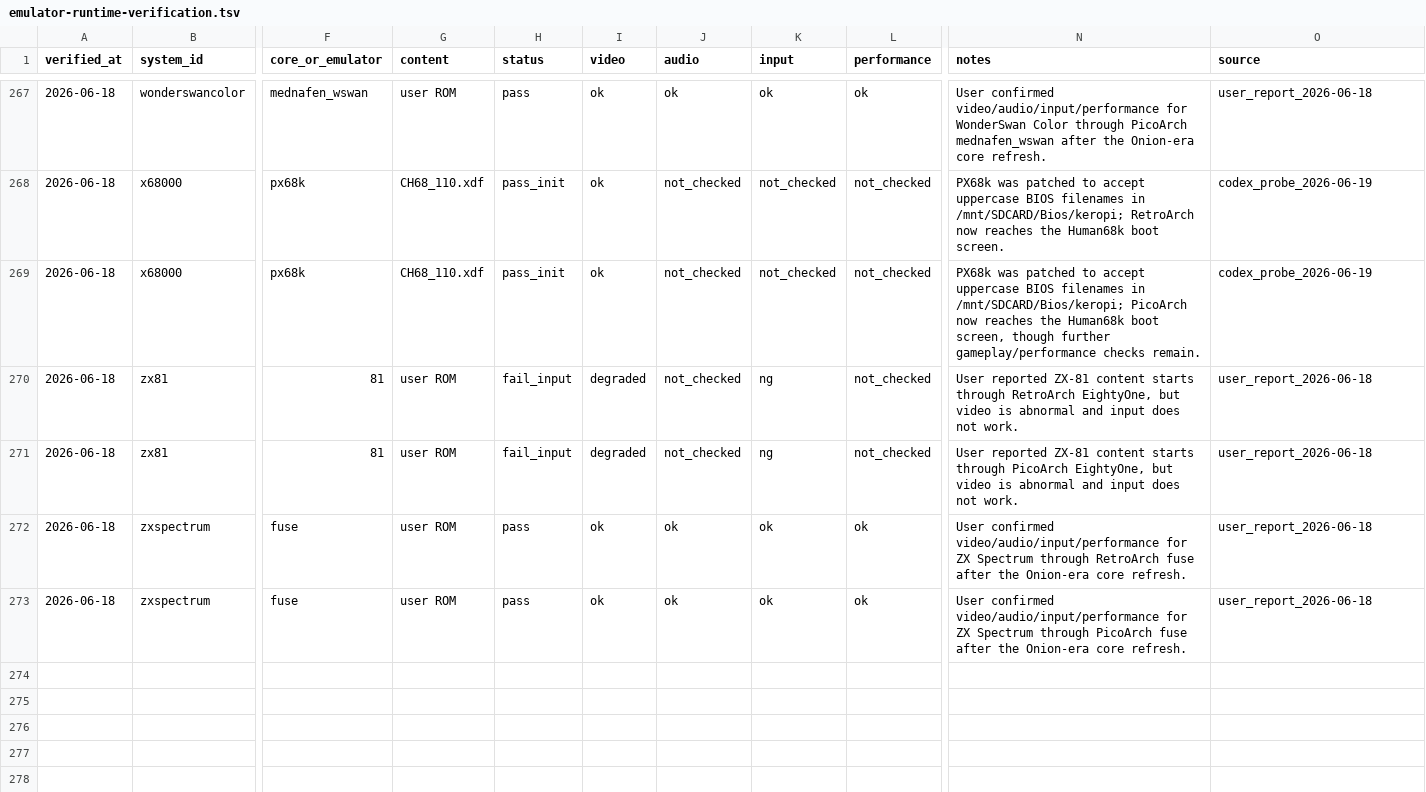
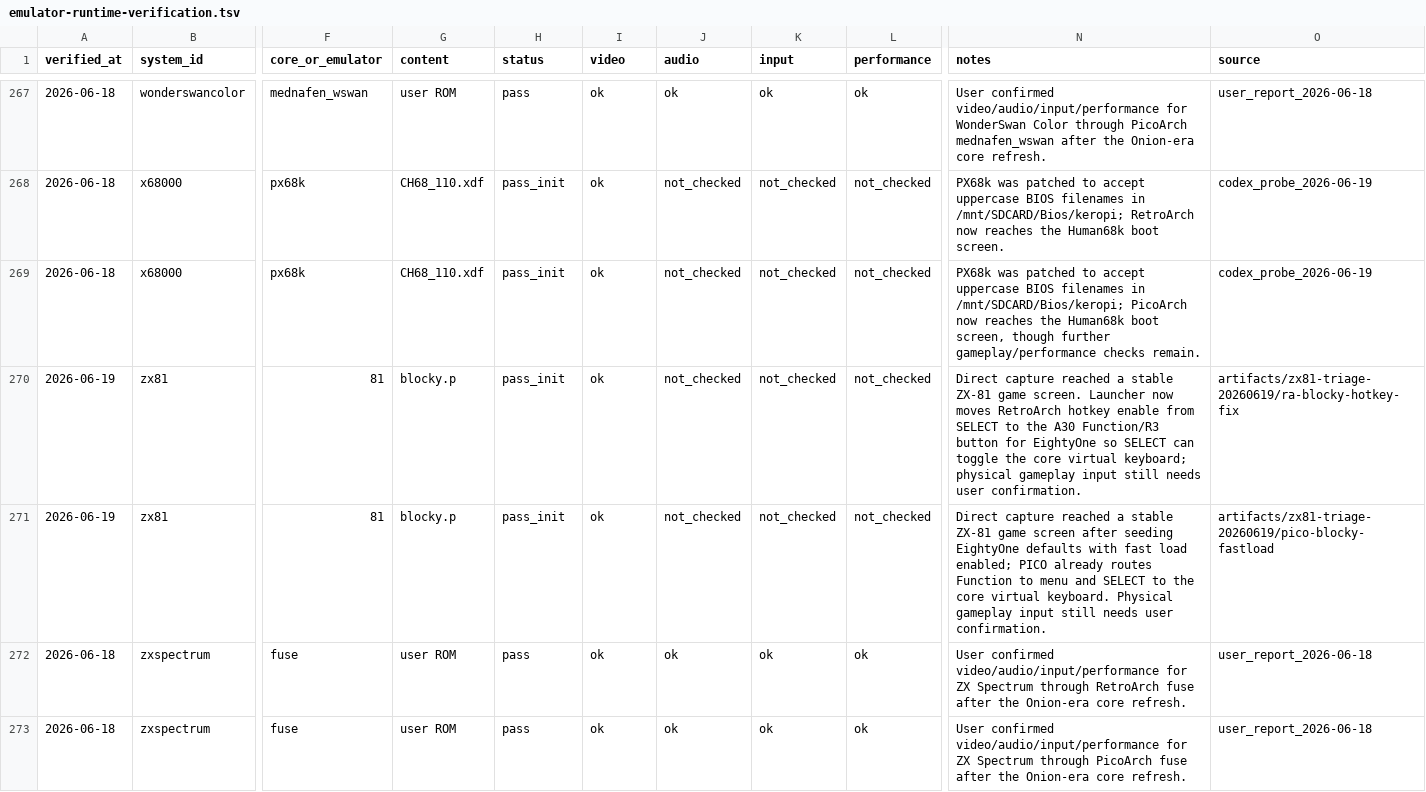
Before and after one commit to game-de-it/plumOS-A30, a TSV file: docs/emulator-runtime-verification.tsv, drawn as a sheet; only a part is shown, gaps mark what is left out; the diff names each change by its address in the sheet, - before the commit and + after, or states it on an @@ line.

Commit message:
Fix ZX-81 launcher defaults
Context: EightyOne uses SELECT for its virtual keyboard, but plumOS RetroArch also used SELECT as hotkey enable, so input appeared unavailable. PicoArch ZX-81 also looked visually broken when 81_fast_load was seeded disabled because it showed real-time tape loading stripes.\n\nChanged: Move RetroArch hotkey enable to the A30 Function/R3 button for the 81 core only, seed EightyOne defaults without overwriting existing PicoArch user values, and keep 81_fast_load enabled by default. Update runtime and FE verification docs to pass_init.\n\nVerified: Deployed the updated launchers to A30, captured RA blocky.p at artifacts/zx81-triage-20260619/ra-blocky-hotkey-fix and PICO blocky.p at artifacts/zx81-triage-20260619/pico-blocky-fastload. Confirmed git diff --check and restored FE with one /dev/fb0 owner.

```diff
--- a/docs/emulator-runtime-verification.tsv
+++ b/docs/emulator-runtime-verification.tsv
-A270:A271 (verified_at): 2026-06-18
+A270:A271 (verified_at): 2026-06-19
-G270:G271 (content): user ROM
+G270:G271 (content): blocky.p
-H270:H271 (status): fail_input
+H270:H271 (status): pass_init
-I270:I271 (video): degraded
+I270:I271 (video): ok
-K270:K271 (input): ng
+K270:K271 (input): not_checked
-N270 (notes): User reported ZX-81 content starts through RetroArch EightyOne, but video is abnormal and input does not work.
+N270 (notes): Direct capture reached a stable ZX-81 game screen. Launcher now moves RetroArch hotkey enable from SELECT to the A30 Function/R3 button for EightyOne so SELECT can toggle the core virtual keyboard; physical gameplay input still needs user confirmation.
-O270 (source): user_report_2026-06-18
+O270 (source): artifacts/zx81-triage-20260619/ra-blocky-hotkey-fix
-N271 (notes): User reported ZX-81 content starts through PicoArch EightyOne, but video is abnormal and input does not work.
+N271 (notes): Direct capture reached a stable ZX-81 game screen after seeding EightyOne defaults with fast load enabled; PICO already routes Function to menu and SELECT to the core virtual keyboard. Physical gameplay input still needs user confirmation.
-O271 (source): user_report_2026-06-18
+O271 (source): artifacts/zx81-triage-20260619/pico-blocky-fastload
```
Also changed, not shown: docs/emulator-fe-libretro-targets.tsv, 3 other files.
